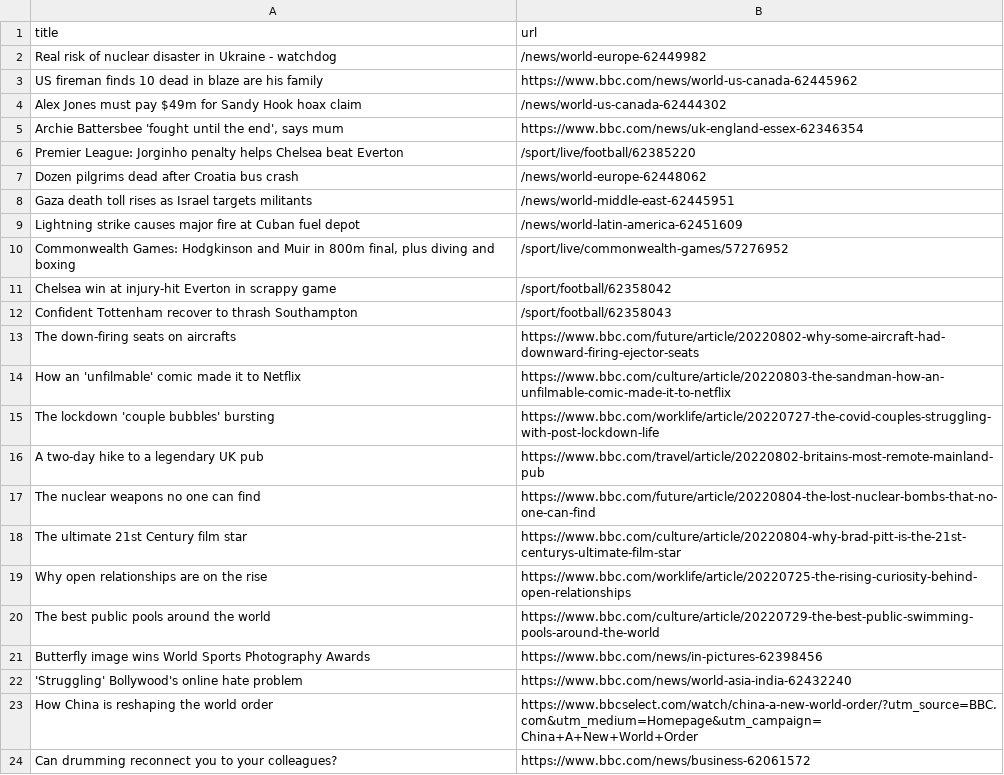
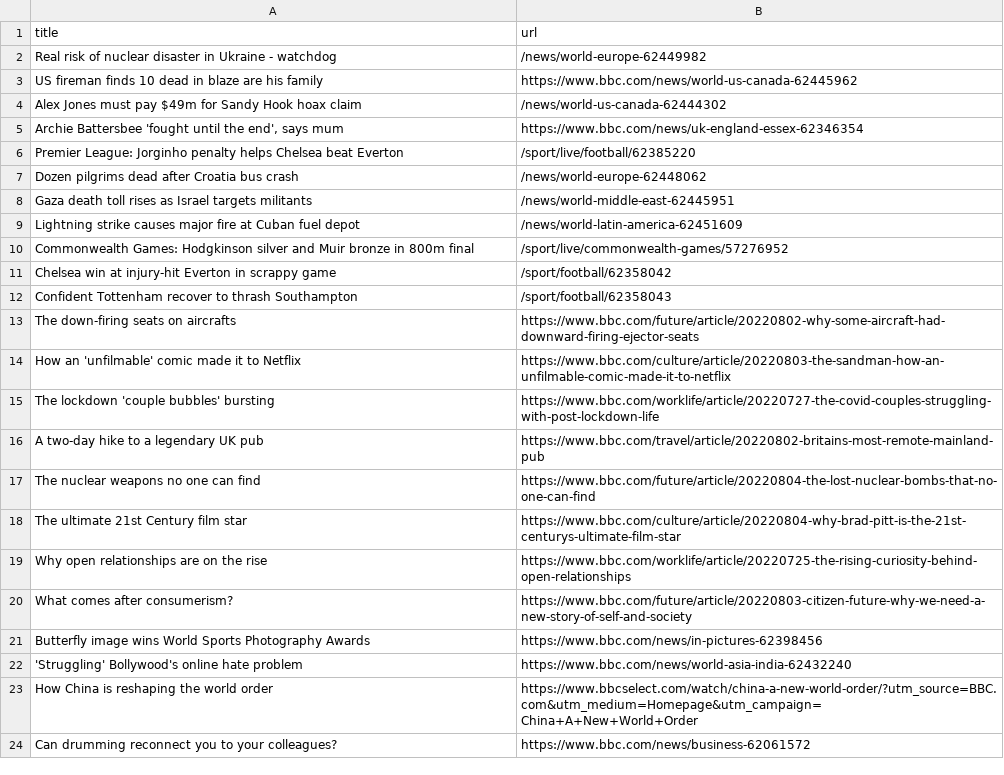
Before and after one commit to ErichBuergler/automatic-scraper-bbc, a CSV file: bbc.csv, drawn as a sheet; only a part is shown.

```diff
--- a/bbc.csv
+++ b/bbc.csv
@@ -9,3 +9,3 @@ Gaza death toll rises as Israel targets militants,/news/world-middle-east-624459
 Lightning strike causes major fire at Cuban fuel depot,/news/world-latin-america-62451609
-"Commonwealth Games: Hodgkinson and Muir in 800m final, plus diving and boxing",/sport/live/commonwealth-games/57276952
+Commonwealth Games: Hodgkinson silver and Muir bronze in 800m final,/sport/live/commonwealth-games/57276952
 Chelsea win at injury-hit Everton in scrappy game,/sport/football/62358042
@@ -19,3 +19,3 @@ The ultimate 21st Century film star,https://www.bbc.com/culture/article/20220804
 Why open relationships are on the rise,https://www.bbc.com/worklife/article/20220725-the-rising-curiosity-behind-open-relationships
-The best public pools around the world,https://www.bbc.com/culture/article/20220729-the-best-public-swimming-pools-around-the-world
+What comes after consumerism?,https://www.bbc.com/future/article/20220803-citizen-future-why-we-need-a-new-story-of-self-and-society
 Butterfly image wins World Sports Photography Awards,https://www.bbc.com/news/in-pictures-62398456
```
